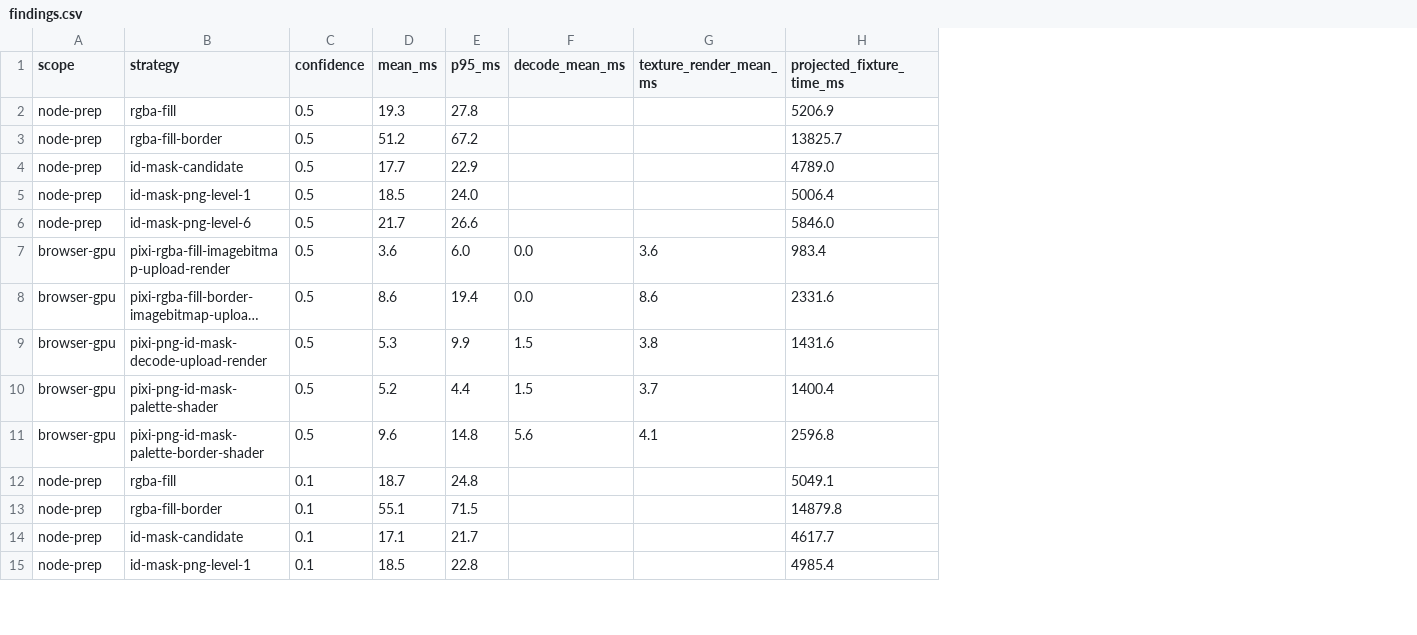
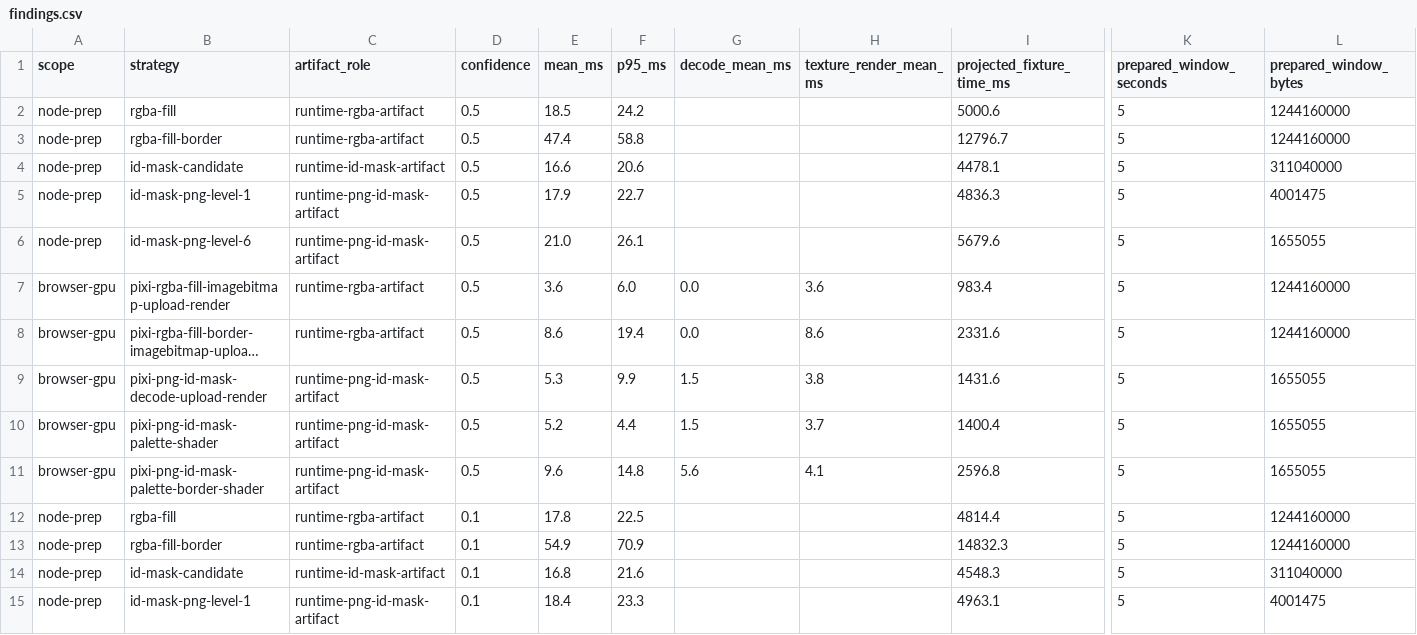
Before and after one commit to roboflow/supervision-js, a CSV file: benchmark/masks/findings.csv, drawn as a sheet; only a part is shown, gaps mark what is left out; long unchanged cells end in …; addresses are those after the commit; the diff covers the shown part only; the diff names each change by its address in the sheet, - before the commit and + after, or states it on an @@ line.

Commit message:
Clarify mask benchmark decisions

```diff
--- a/benchmark/masks/findings.csv
+++ b/benchmark/masks/findings.csv
+column C (artifact_role), rows 2-15: runtime-rgba-artifact | runtime-rgba-artifact | runtime-id-mask-artifact | runtime-png-id-mask-artifact | runtime-png-id-mask-artifact | runtime-rgba-artifact | runtime-rgba-artifact | runtime-png-id-mask-artifact | runtime-png-id-mask-artifact | runtime-png-id-mask-artifact | runtime-rgba-artifact | runtime-rgba-artifact | runtime-id-mask-artifact | runtime-png-id-mask-artifact
+column K (prepared_window_seconds), rows 2-15: all 5
+column L (prepared_window_bytes), rows 2-15: 1244160000 | 1244160000 | 311040000 | 4001475 | 1655055 | 1244160000 | 1244160000 | 1655055 | 1655055 | 1655055 | 1244160000 | 1244160000 | 311040000 | 4001475
-E2 (mean_ms): 19.3
+E2 (mean_ms): 18.5
-F2 (p95_ms): 27.8
+F2 (p95_ms): 24.2
-I2 (projected_fixture_time_ms): 5206.9
+I2 (projected_fixture_time_ms): 5000.6
-E3 (mean_ms): 51.2
+E3 (mean_ms): 47.4
-F3 (p95_ms): 67.2
+F3 (p95_ms): 58.8
-I3 (projected_fixture_time_ms): 13825.7
+I3 (projected_fixture_time_ms): 12796.7
-E4 (mean_ms): 17.7
+E4 (mean_ms): 16.6
-F4 (p95_ms): 22.9
+F4 (p95_ms): 20.6
-I4 (projected_fixture_time_ms): 4789.0
+I4 (projected_fixture_time_ms): 4478.1
-E5 (mean_ms): 18.5
+E5 (mean_ms): 17.9
-F5 (p95_ms): 24.0
+F5 (p95_ms): 22.7
-I5 (projected_fixture_time_ms): 5006.4
+I5 (projected_fixture_time_ms): 4836.3
-E6 (mean_ms): 21.7
+E6 (mean_ms): 21.0
-F6 (p95_ms): 26.6
+F6 (p95_ms): 26.1
-I6 (projected_fixture_time_ms): 5846.0
+I6 (projected_fixture_time_ms): 5679.6
-E12 (mean_ms): 18.7
+E12 (mean_ms): 17.8
-F12 (p95_ms): 24.8
+F12 (p95_ms): 22.5
-I12 (projected_fixture_time_ms): 5049.1
+I12 (projected_fixture_time_ms): 4814.4
-E13 (mean_ms): 55.1
+E13 (mean_ms): 54.9
-F13 (p95_ms): 71.5
+F13 (p95_ms): 70.9
-I13 (projected_fixture_time_ms): 14879.8
+I13 (projected_fixture_time_ms): 14832.3
-E14 (mean_ms): 17.1
+E14 (mean_ms): 16.8
-F14 (p95_ms): 21.7
+F14 (p95_ms): 21.6
-I14 (projected_fixture_time_ms): 4617.7
+I14 (projected_fixture_time_ms): 4548.3
-E15 (mean_ms): 18.5
+E15 (mean_ms): 18.4
-F15 (p95_ms): 22.8
+F15 (p95_ms): 23.3
-I15 (projected_fixture_time_ms): 4985.4
+I15 (projected_fixture_time_ms): 4963.1
```
Also changed, not shown: 3 edited cells elsewhere in this file, 4 other files.
